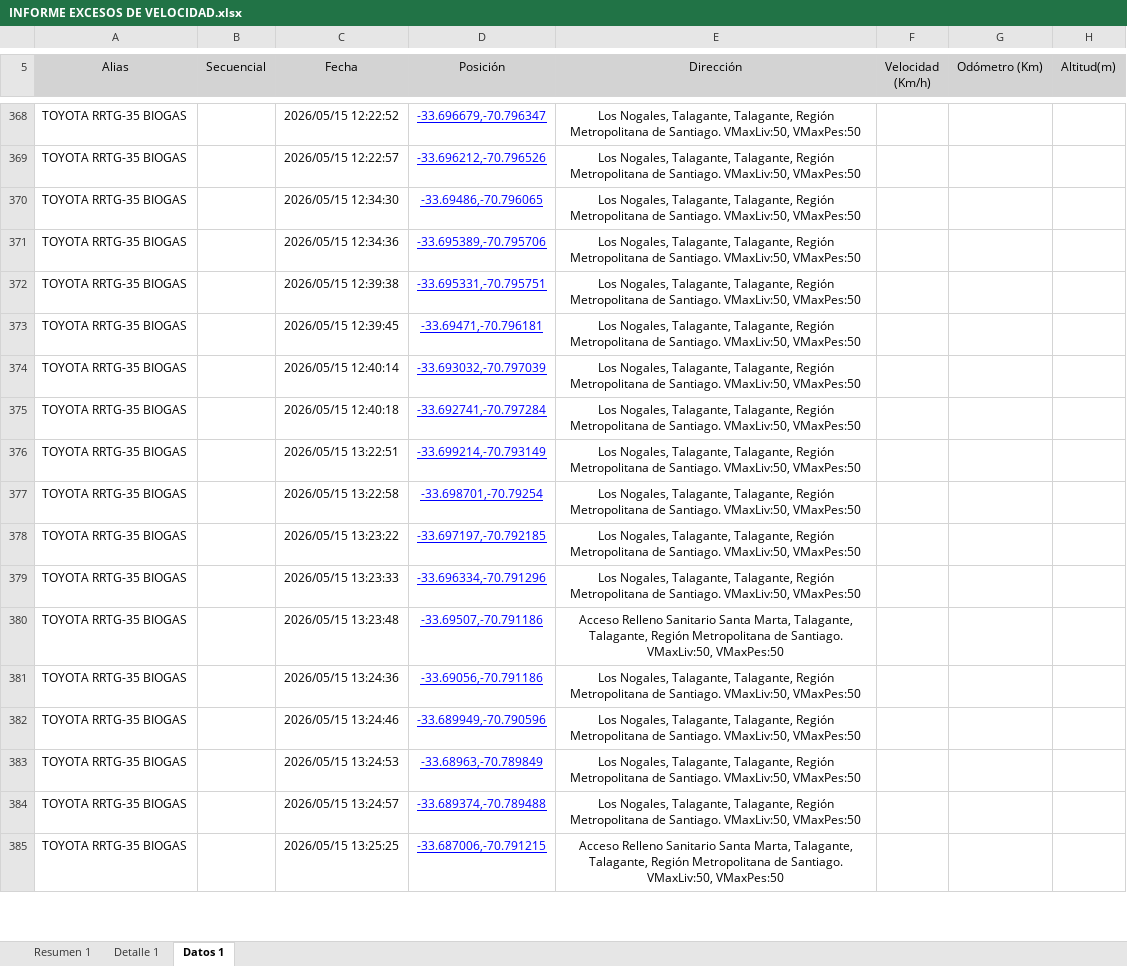
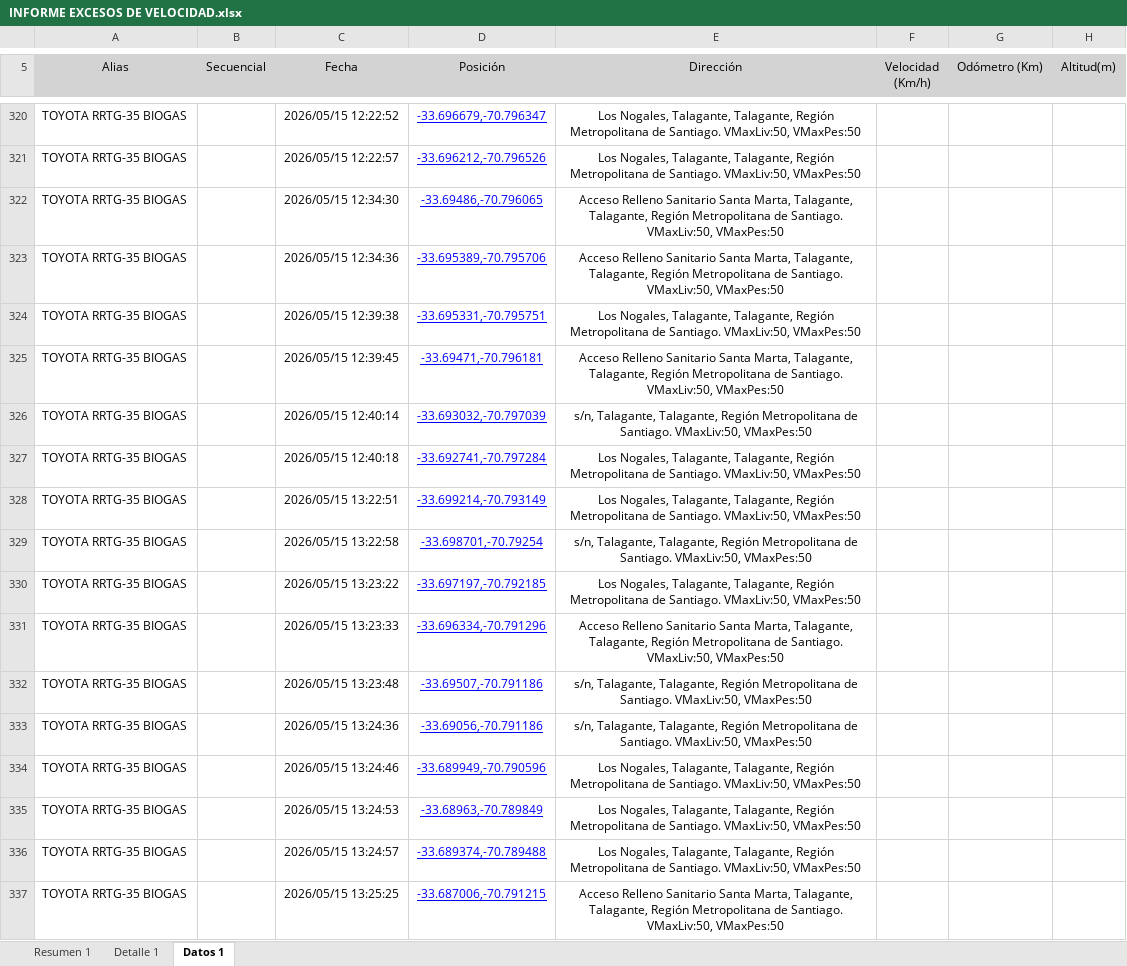
Before and after one commit to WurfelSPA/tracklink-santamarta, an Excel workbook: INFORME EXCESOS DE VELOCIDAD.xlsx, sheet Datos 1, drawn as a sheet; only a part is shown, gaps mark what is left out; values as stored, in another font and other column widths than the file's, no borders; table styles not drawn; addresses are those after the commit; the diff covers the shown part only; the diff names each change by its address in the sheet, - before the commit and + after, or states it on an @@ line.

```diff
--- a/INFORME EXCESOS DE VELOCIDAD.xlsx (sheet Datos 1)
+++ b/INFORME EXCESOS DE VELOCIDAD.xlsx (sheet Datos 1)
-E322:E323 (Dirección): Los Nogales, Talagante, Talagante,…
+E322:E323 (Dirección): Acceso Relleno Sanitario Santa Marta, Talagante, Talagante,…
-E325 (Dirección): Los Nogales, Talagante, Talagante,…
+E325 (Dirección): Acceso Relleno Sanitario Santa Marta, Talagante, Talagante,…
-E326 (Dirección): Los Nogales, Talagante, Talagante,…
+E326 (Dirección): s/n, Talagante, Talagante,…
-E329 (Dirección): Los Nogales, Talagante, Talagante,…
+E329 (Dirección): s/n, Talagante, Talagante,…
-E331 (Dirección): Los Nogales, Talagante, Talagante,…
+E331 (Dirección): Acceso Relleno Sanitario Santa Marta, Talagante, Talagante,…
-E332 (Dirección): Acceso Relleno Sanitario Santa Marta, Talagante, Talagante,…
+E332 (Dirección): s/n, Talagante, Talagante,…
-E333 (Dirección): Los Nogales, Talagante, Talagante,…
+E333 (Dirección): s/n, Talagante, Talagante,…
```
Also changed, not shown: 66 added rows, 147 removed rows and 604 edited cells elsewhere in this sheet, sheet Detalle 1, sheet Resumen 1.
